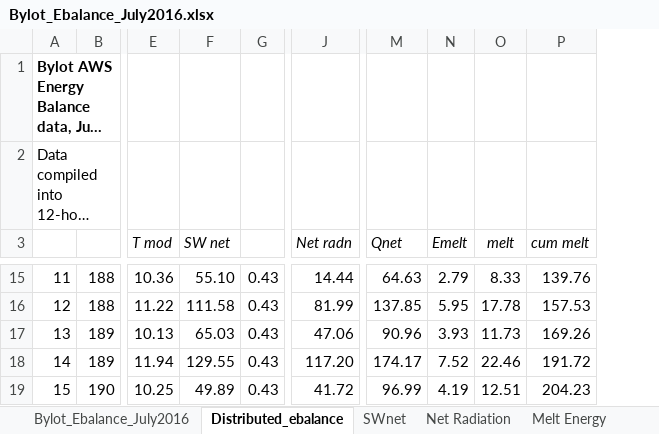
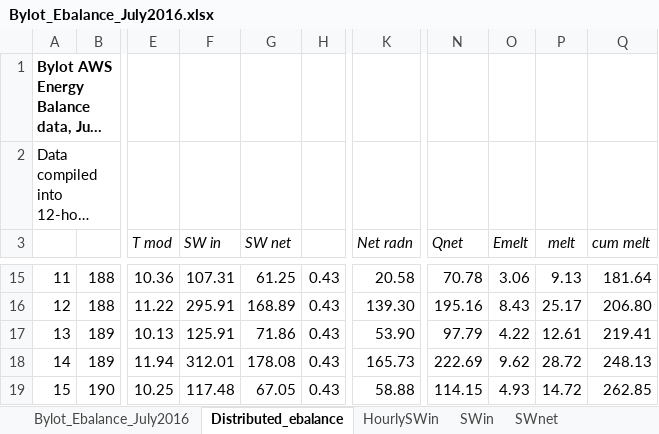
Before and after one commit to ellie-b/UAV_ebal, an Excel workbook: Bylot_Ebalance_July2016.xlsx, sheet Distributed_ebalance, drawn as a sheet; only a part is shown, gaps mark what is left out; long unchanged cells end in …; values as stored, in another font and other column widths than the file's, no borders; addresses are those after the commit; the diff covers the shown part only; the diff names each change by its address in the sheet, - before the commit and + after, or states it on an @@ line.

```diff
--- a/Bylot_Ebalance_July2016.xlsx (sheet Distributed_ebalance)
+++ b/Bylot_Ebalance_July2016.xlsx (sheet Distributed_ebalance)
+sheet tab: HourlySWin
+sheet tab: SWin
+column F (SW in), rows 15-19: 107.31 | 295.91 | 125.91 | 312.01 | 117.48
-G15 (SW net): 55.10
+G15 (SW net): 61.25
-K15 (Net radn): 14.44
+K15 (Net radn): 20.58
-N15 (Qnet): 64.63
+N15 (Qnet): 70.78
-O15 (Emelt): 2.79
+O15 (Emelt): 3.06
-P15 (melt): 8.33
+P15 (melt): 9.13
-Q15 (cum melt): 139.76
+Q15 (cum melt): 181.64
-G16 (SW net): 111.58
+G16 (SW net): 168.89
-K16 (Net radn): 81.99
+K16 (Net radn): 139.30
-N16 (Qnet): 137.85
+N16 (Qnet): 195.16
-O16 (Emelt): 5.95
+O16 (Emelt): 8.43
-P16 (melt): 17.78
+P16 (melt): 25.17
-Q16 (cum melt): 157.53
+Q16 (cum melt): 206.80
-G17 (SW net): 65.03
+G17 (SW net): 71.86
-K17 (Net radn): 47.06
+K17 (Net radn): 53.90
-N17 (Qnet): 90.96
+N17 (Qnet): 97.79
-O17 (Emelt): 3.93
+O17 (Emelt): 4.22
-P17 (melt): 11.73
+P17 (melt): 12.61
-Q17 (cum melt): 169.26
+Q17 (cum melt): 219.41
-G18 (SW net): 129.55
+G18 (SW net): 178.08
-K18 (Net radn): 117.20
+K18 (Net radn): 165.73
-N18 (Qnet): 174.17
+N18 (Qnet): 222.69
-O18 (Emelt): 7.52
+O18 (Emelt): 9.62
-P18 (melt): 22.46
+P18 (melt): 28.72
-Q18 (cum melt): 191.72
+Q18 (cum melt): 248.13
-G19 (SW net): 49.89
+G19 (SW net): 67.05
-K19 (Net radn): 41.72
+K19 (Net radn): 58.88
-N19 (Qnet): 96.99
+N19 (Qnet): 114.15
-O19 (Emelt): 4.19
+O19 (Emelt): 4.93
-P19 (melt): 12.51
+P19 (melt): 14.72
-Q19 (cum melt): 204.23
+Q19 (cum melt): 262.85
```
Also changed, not shown: 342 edited cells elsewhere in this sheet, sheet Bylot_Ebalance_July2016, other sheet tabs, charts or pictures.
